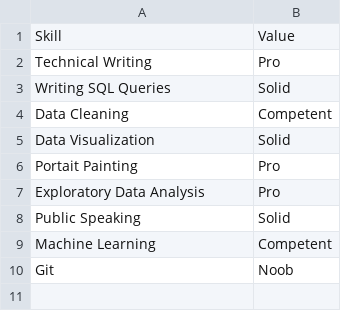
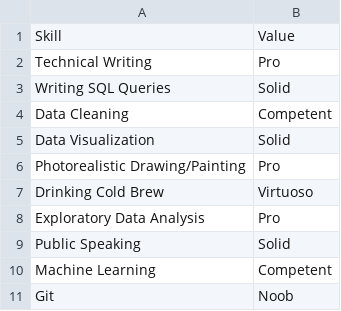
Before and after one commit to nickmccarty/nickmccarty.github.io, a CSV file: assets/datasets/skills.csv, drawn as a sheet.

Commit message:
Update skills.csv

```diff
--- a/assets/datasets/skills.csv
+++ b/assets/datasets/skills.csv
@@ -5,3 +5,4 @@ Data Cleaning,Competent
 Data Visualization,Solid
-Portait Painting,Pro
+Photorealistic Drawing/Painting,Pro
+Drinking Cold Brew,Virtuoso
 Exploratory Data Analysis,Pro
```
